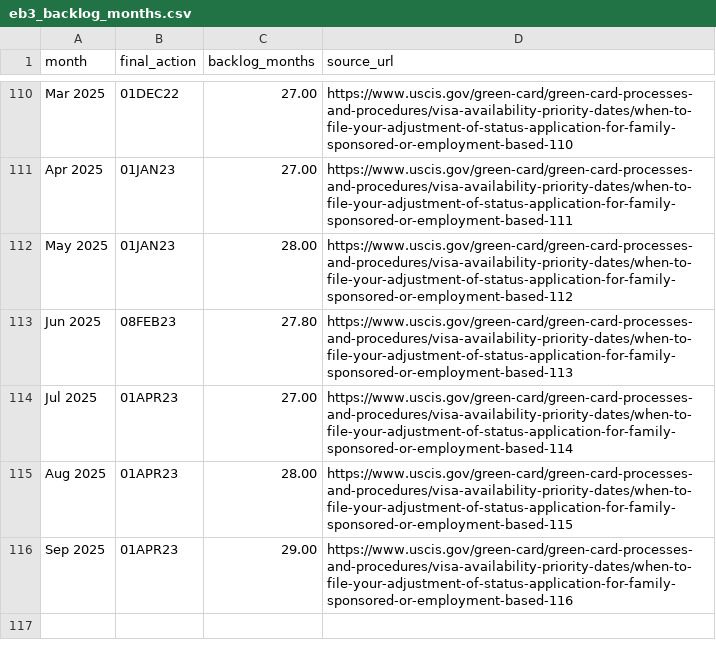
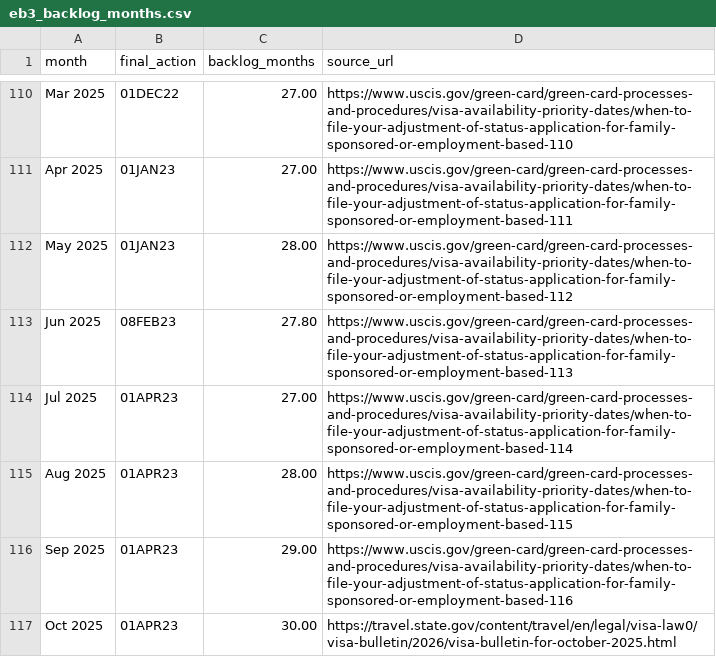
Before and after one commit to Zohair-coder/eb3-greencard-priority-date, a CSV file: artifacts/eb3_backlog_months.csv, drawn as a sheet; only a part is shown, gaps mark what is left out.

Commit message:
get latest data

```diff
--- a/artifacts/eb3_backlog_months.csv
+++ b/artifacts/eb3_backlog_months.csv
@@ -116 +116,2 @@ Aug 2025,01APR23,28.00,https://www.uscis.gov/green-card/green-card-processes-and
 Sep 2025,01APR23,29.00,https://www.uscis.gov/green-card/green-card-processes-and-procedures/visa-availability-priority-dates/when-to-file-your-adjustment-of-status-application-for-family-sponsored-or-employment-based-116
+Oct 2025,01APR23,30.00,https://travel.state.gov/content/travel/en/legal/visa-law0/visa-bulletin/2026/visa-bulletin-for-october-2025.html
```
Also changed, not shown: 4 other files.
